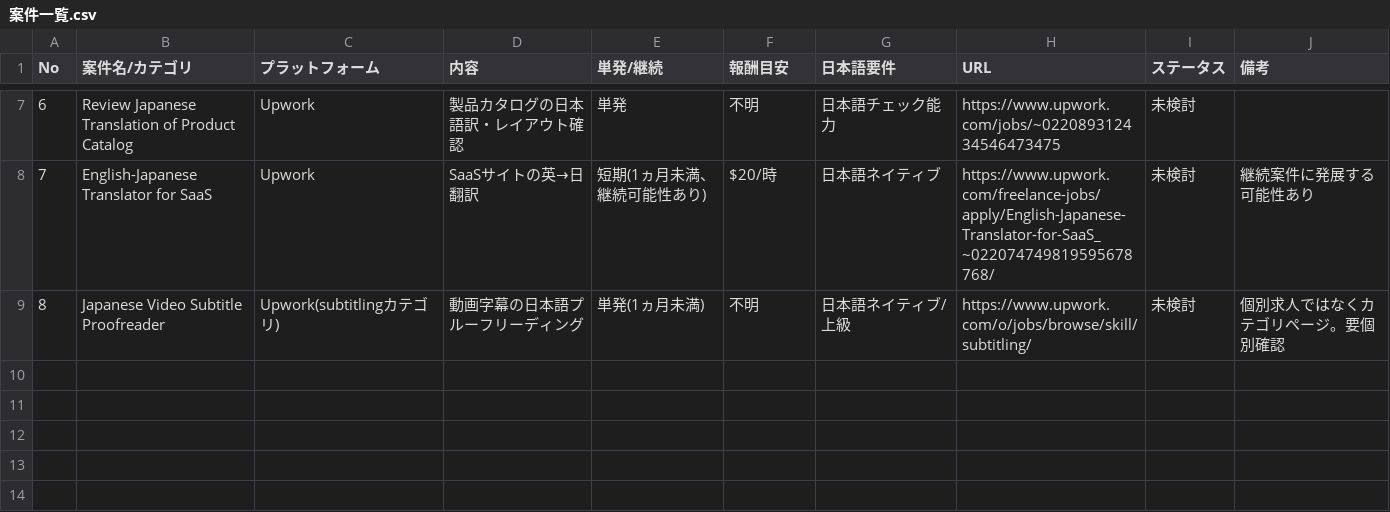
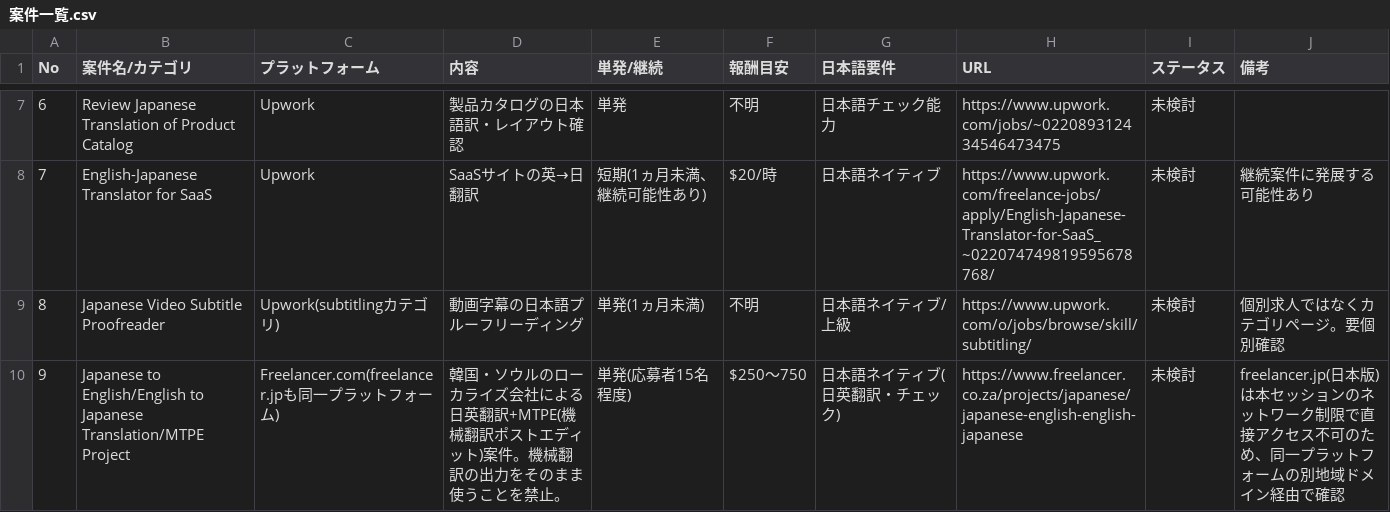
Before and after one commit to jm824wl-lab/SNS, a CSV file: 営業部/海外フリーランス案件/案件一覧.csv, drawn as a sheet; only a part is shown, gaps mark what is left out; the diff names each change by its address in the sheet, - before the commit and + after, or states it on an @@ line.

```diff
--- a/営業部/海外フリーランス案件/案件一覧.csv
+++ b/営業部/海外フリーランス案件/案件一覧.csv
+row 10: 9 | Japanese to English/English to Japanese Translation/MTPE Project | Freelancer.com(freelancer.jpも同一プラットフォーム) | 韓国・ソウルのローカライズ会社による日英翻訳+MTPE(機械翻訳ポストエディット)案件。機械翻訳の出力をそのまま使うことを禁止。 | 単発(応募者15名程度) | $250〜750 | 日本語ネイティブ(日英翻訳・チェック) | https://www.freelancer.co.za/projects/japanese/japanese-english-english-japanese | 未検討 | freelancer.jp(日本版)は本セッションのネットワーク制限で直接アクセス不可のため、同一プラットフォームの別地域ドメイン経由で確認
```
Also changed, not shown: 2 other files.
